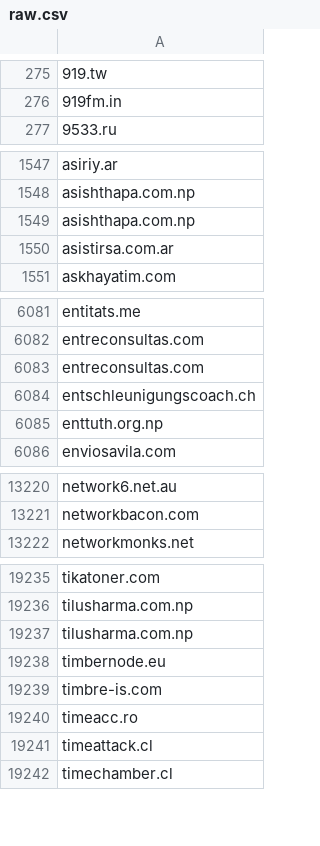
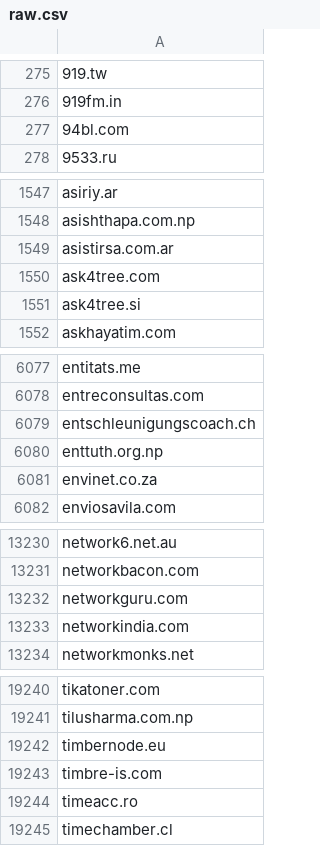
Before and after one commit to 1NobleCyber/ThreatFeed, a CSV file: Afraid_org/raw.csv, drawn as a sheet; only a part is shown, gaps mark what is left out; the diff covers the shown part only.

Commit message:
Update domains feed

```diff
--- a/Afraid_org/raw.csv
+++ b/Afraid_org/raw.csv
@@ -276,2 +276,3 @@
 919fm.in
+94bl.com
 9533.ru
@@ -1548,4 +1548,5 @@ asiriy.ar
 asishthapa.com.np
-asishthapa.com.np
 asistirsa.com.ar
+ask4tree.com
+ask4tree.si
 askhayatim.com
@@ -6082,5 +6078,5 @@ entitats.me
 entreconsultas.com
-entreconsultas.com
 entschleunigungscoach.ch
 enttuth.org.np
+envinet.co.za
 enviosavila.com
@@ -13221,2 +13231,4 @@ network6.net.au
 networkbacon.com
+networkguru.com
+networkindia.com
 networkmonks.net
@@ -19236,3 +19241,2 @@ tikatoner.com
 tilusharma.com.np
-tilusharma.com.np
 timbernode.eu
@@ -19240,3 +19244,2 @@ timbre-is.com
 timeacc.ro
-timeattack.cl
 timechamber.cl
```
Also changed, not shown: 56 added rows and 53 removed rows elsewhere in this file.
